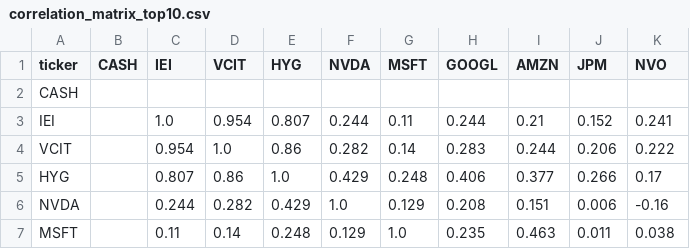
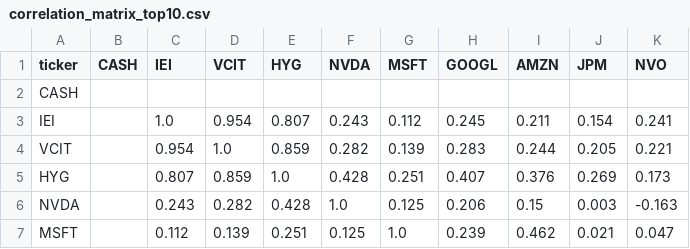
Before and after one commit to lollo1008/portfolio-dashboard, a CSV file: data/correlation_matrix_top10.csv, drawn as a sheet; only a part is shown; the diff covers the shown part only.

```diff
--- a/data/correlation_matrix_top10.csv
+++ b/data/correlation_matrix_top10.csv
@@ -2,6 +2,6 @@ ticker,CASH,IEI,VCIT,HYG,NVDA,MSFT,GOOGL,AMZN,JPM,NVO
 CASH,,,,,,,,,,
-IEI,,1.0,0.954,0.807,0.244,0.11,0.244,0.21,0.152,0.241
-VCIT,,0.954,1.0,0.86,0.282,0.14,0.283,0.244,0.206,0.222
-HYG,,0.807,0.86,1.0,0.429,0.248,0.406,0.377,0.266,0.17
-NVDA,,0.244,0.282,0.429,1.0,0.129,0.208,0.151,0.006,-0.16
-MSFT,,0.11,0.14,0.248,0.129,1.0,0.235,0.463,0.011,0.038
+IEI,,1.0,0.954,0.807,0.243,0.112,0.245,0.211,0.154,0.241
+VCIT,,0.954,1.0,0.859,0.282,0.139,0.283,0.244,0.205,0.221
+HYG,,0.807,0.859,1.0,0.428,0.251,0.407,0.376,0.269,0.173
+NVDA,,0.243,0.282,0.428,1.0,0.125,0.206,0.15,0.003,-0.163
+MSFT,,0.112,0.139,0.251,0.125,1.0,0.239,0.462,0.021,0.047
```
Also changed, not shown: 27 edited cells elsewhere in this file, data/benchmark.csv, data/powerbi/dim_date.csv, 9 other files.
